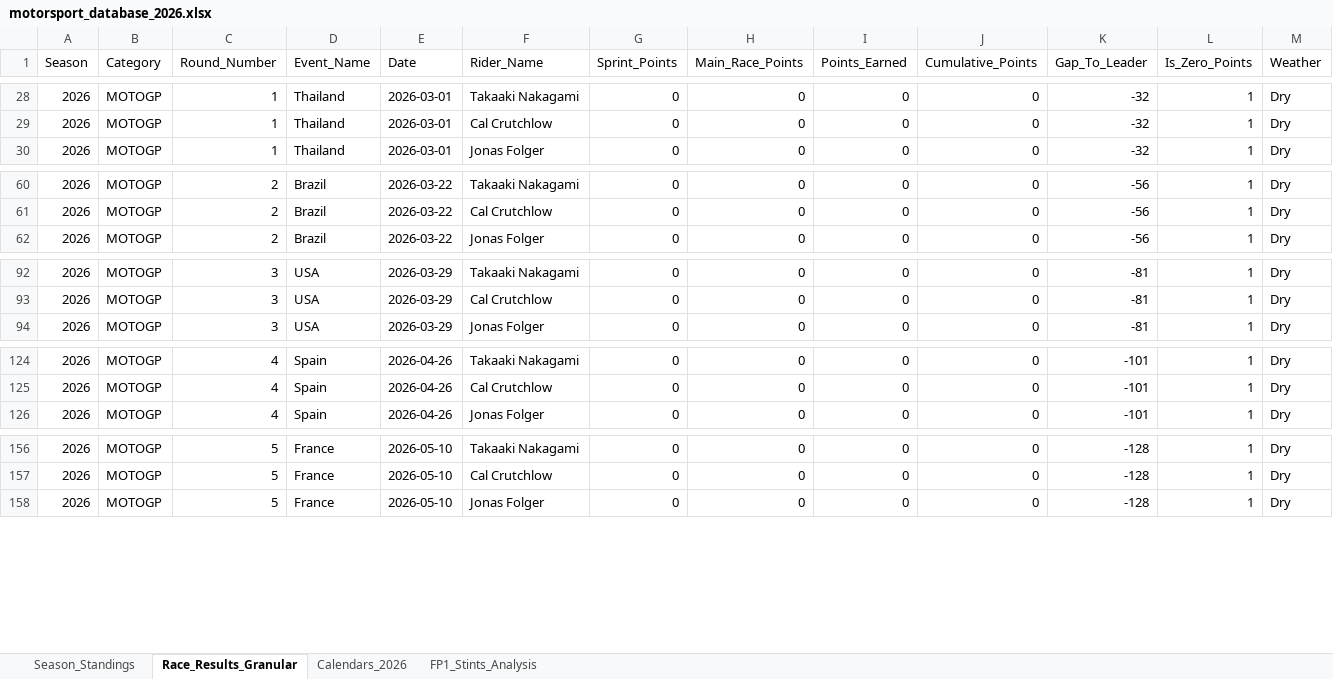
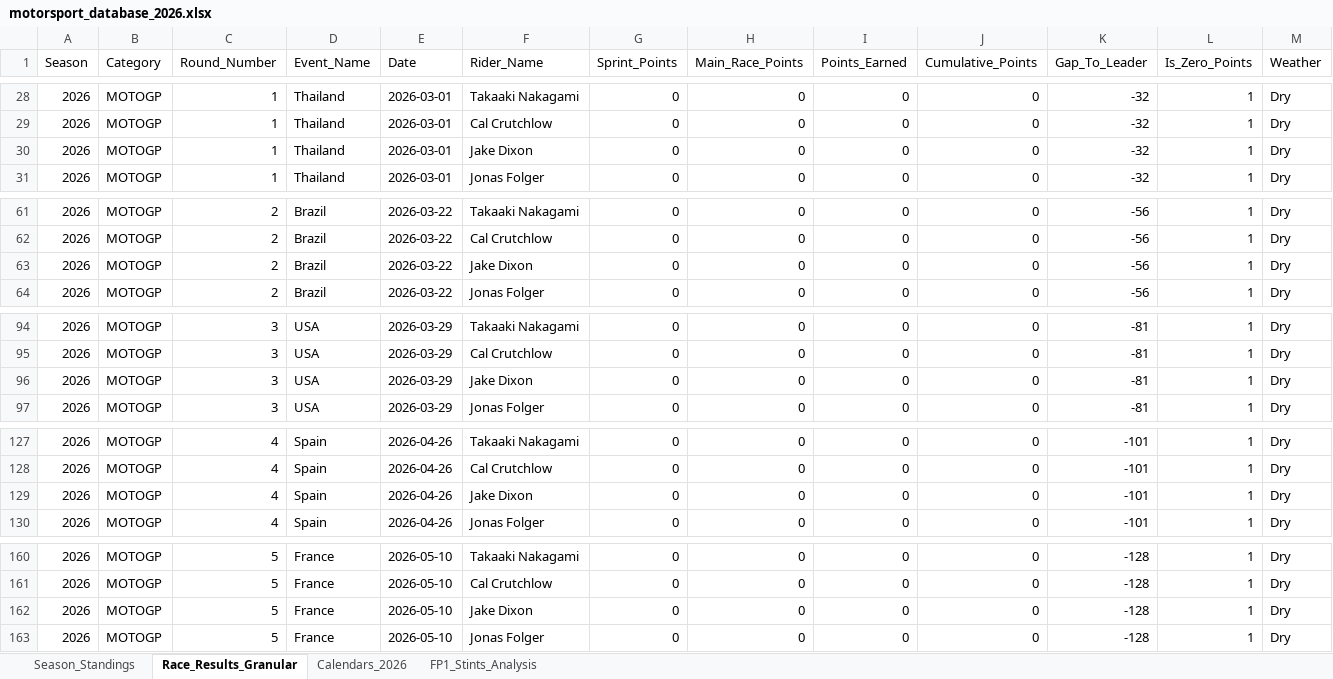
Before and after one commit to ziog2/overrevving, an Excel workbook: exports/motorsport_database_2026.xlsx, sheet Race_Results_Granular, drawn as a sheet; only a part is shown, gaps mark what is left out; values as stored, in another font and other column widths than the file's, no cell formats; the diff covers the shown part only; the diff names each change by its address in the sheet, - before the commit and + after, or states it on an @@ line.

```diff
--- a/exports/motorsport_database_2026.xlsx (sheet Race_Results_Granular)
+++ b/exports/motorsport_database_2026.xlsx (sheet Race_Results_Granular)
+row 30: 2026 | MOTOGP | 1 | Thailand | 2026-03-01 | Jake Dixon | 0 | 0 | 0 | 0 | -32 | 1 | Dry
+row 63: 2026 | MOTOGP | 2 | Brazil | 2026-03-22 | Jake Dixon | 0 | 0 | 0 | 0 | -56 | 1 | Dry
+row 96: 2026 | MOTOGP | 3 | USA | 2026-03-29 | Jake Dixon | 0 | 0 | 0 | 0 | -81 | 1 | Dry
+row 129: 2026 | MOTOGP | 4 | Spain | 2026-04-26 | Jake Dixon | 0 | 0 | 0 | 0 | -101 | 1 | Dry
+row 162: 2026 | MOTOGP | 5 | France | 2026-05-10 | Jake Dixon | 0 | 0 | 0 | 0 | -128 | 1 | Dry
```
Also changed, not shown: 14 added rows elsewhere in this sheet, sheet Season_Standings, cell formats, 13 other files.
